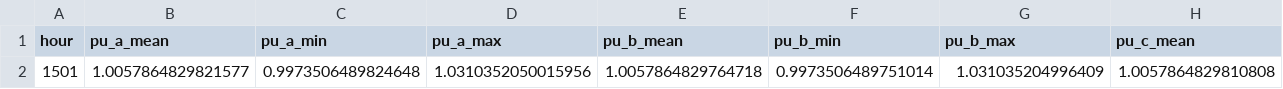
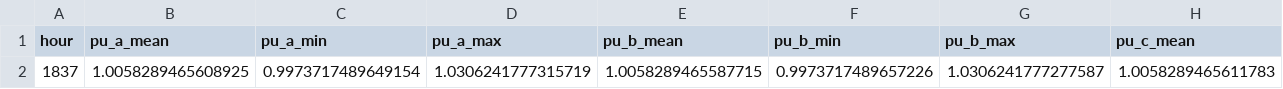
Before and after one commit to nkong1/opendss-microgrid-power-flow, a CSV file: results/voltage_summary.csv, drawn as a sheet; only a part is shown; removed rows and columns are numbered as before the commit, all else as after; rows hold the shown columns only; the diff names each change by its address in the sheet, - before the commit and + after, or states it on an @@ line.

```diff
--- a/results/voltage_summary.csv
+++ b/results/voltage_summary.csv
-row 2: 1501 | 1.0057864829821577 | 0.9973506489824648 | 1.0310352050015956 | 1.0057864829764718 | 0.9973506489751014 | 1.031035204996409 | 1.0057864829810808
+row 2: 1837 | 1.0058289465608925 | 0.9973717489649154 | 1.0306241777315719 | 1.0058289465587715 | 0.9973717489657226 | 1.0306241777277587 | 1.0058289465611783
```
Also changed, not shown: results/voltage_timeseries.csv, 35 other files.
